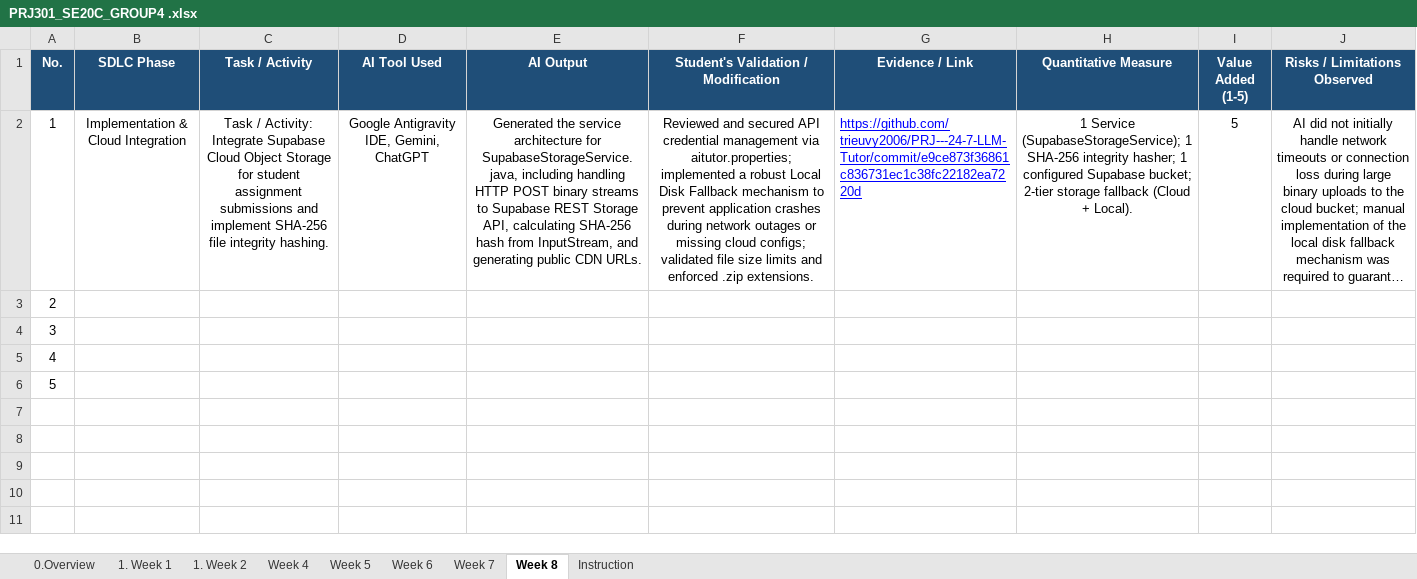
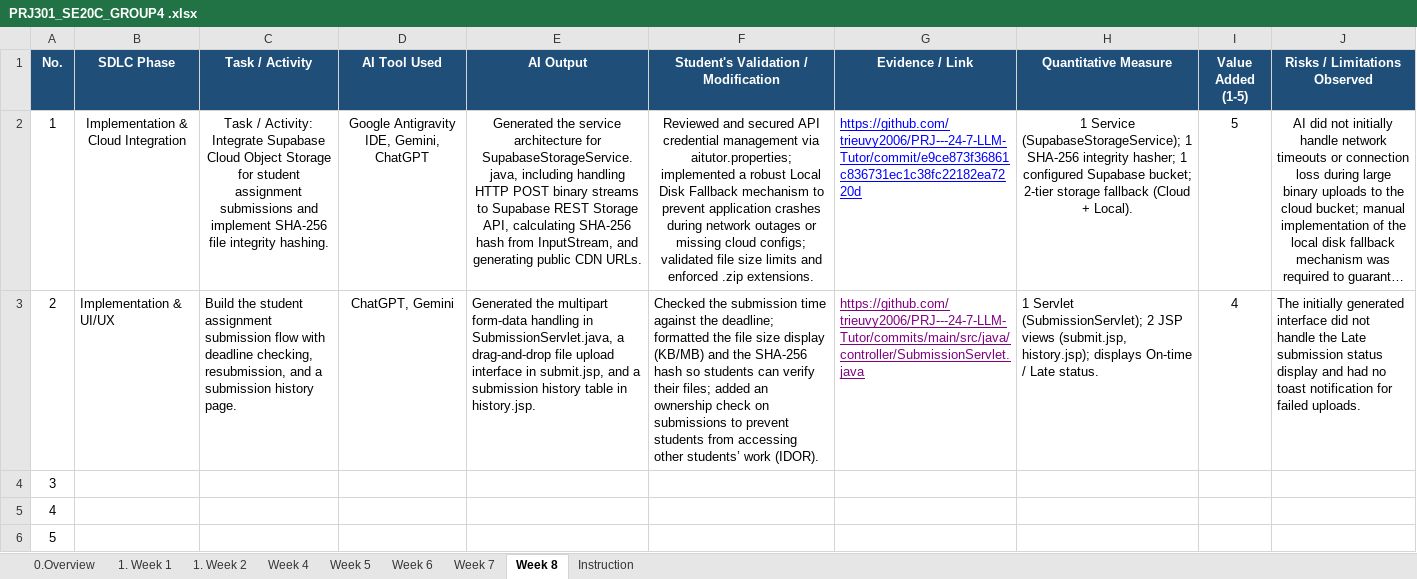
Before and after one commit to trieuvy2006/PRJ---24-7-LLM-Tutor, an Excel workbook: docs/PRJ301_SE20C_GROUP4 .xlsx, sheet Week 8, drawn as a sheet; long unchanged cells end in …; values as stored, in another font and other column widths than the file's, no borders; the diff names each change by its address in the sheet, - before the commit and + after, or states it on an @@ line.

Commit message:
Update PRJ301_SE20C_GROUP4 .xlsx

```diff
--- a/docs/PRJ301_SE20C_GROUP4 .xlsx (sheet Week 8)
+++ b/docs/PRJ301_SE20C_GROUP4 .xlsx (sheet Week 8)
-B3 (SDLC Phase): (empty)
+B3 (SDLC Phase): Implementation & UI/UX
-C3 (Task / Activity): (empty)
+C3 (Task / Activity): Build the student assignment submission flow with deadline checking, resubmission, and a submission history page.
-D3 (AI Tool Used): (empty)
+D3 (AI Tool Used): ChatGPT, Gemini
-E3 (AI Output): (empty)
+E3 (AI Output): Generated the multipart form-data handling in SubmissionServlet.java, a drag-and-drop file upload interface in submit.jsp, and a submission history table in history.jsp.
-F3: (empty)
+F3: Checked the submission time against the deadline; formatted the file size display (KB/MB) and the SHA-256 hash so students can verify their files; added an ownership check on submissions to prevent students from accessing other students’ work (IDOR).
-G3 (Evidence / Link): (empty)
+G3 (Evidence / Link): https://github.com/trieuvy2006/PRJ---24-7-LLM-Tutor/commits/main/src/java/controller/SubmissionServlet.java
-H3 (Quantitative Measure): (empty)
+H3 (Quantitative Measure): 1 Servlet (SubmissionServlet); 2 JSP views (submit.jsp, history.jsp); displays On-time / Late status.
-I3 (Value Added (1-5)): (empty)
+I3 (Value Added (1-5)): 4
-J3 (Risks / Limitations Observed): (empty)
+J3 (Risks / Limitations Observed): The initially generated interface did not handle the Late submission status display and had no toast notification for failed uploads.
```
